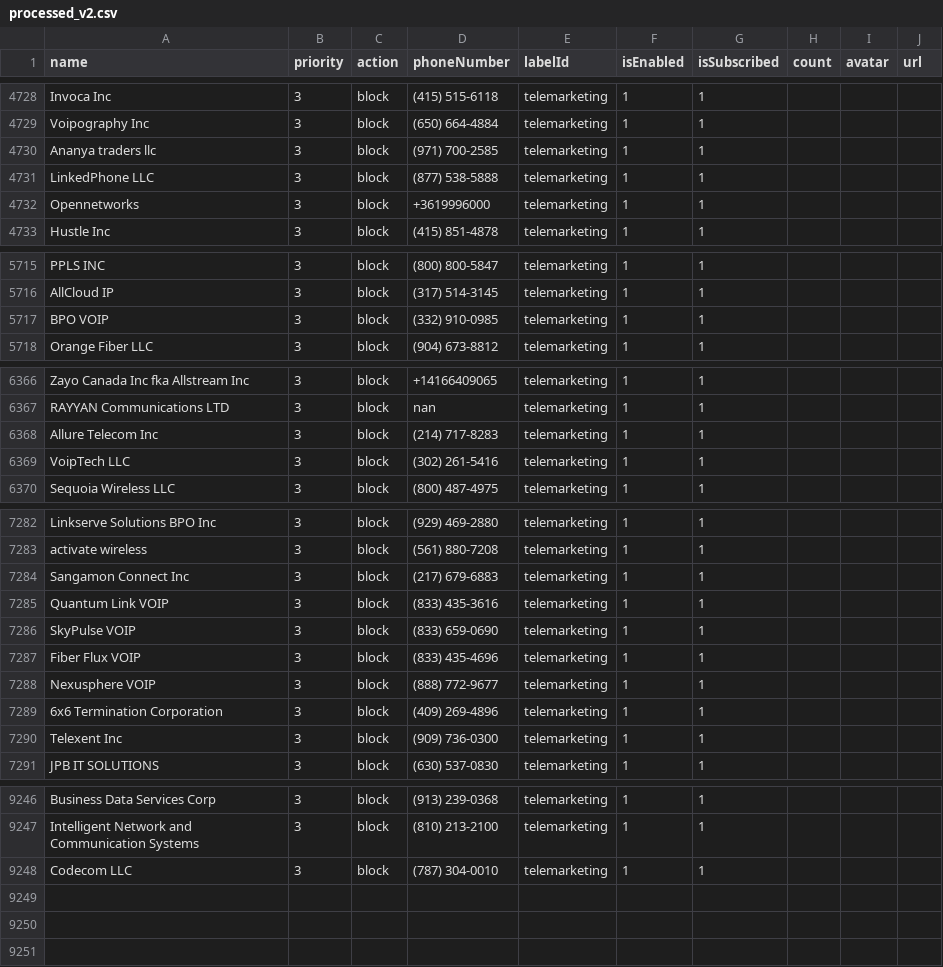
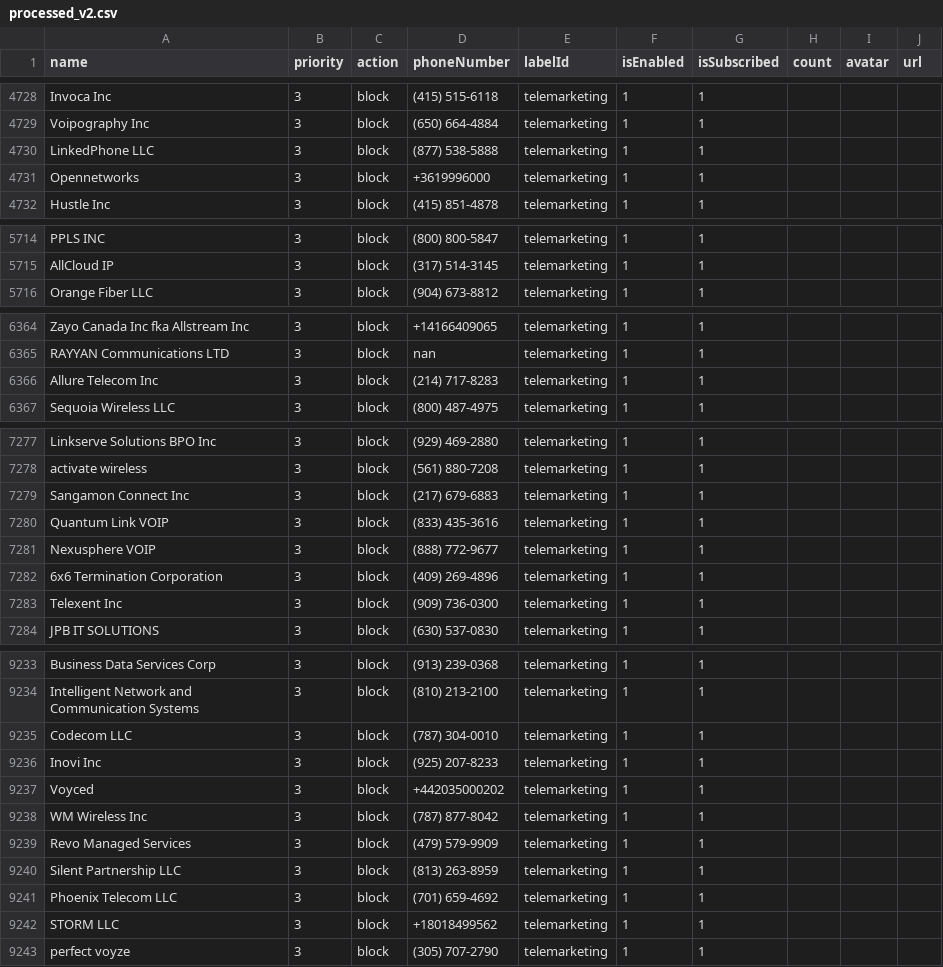
Before and after one commit to haygcao/vccard, a CSV file: US/processed_v2.csv, drawn as a sheet; only a part is shown, gaps mark what is left out; the diff covers the shown part only.

```diff
--- a/US/processed_v2.csv
+++ b/US/processed_v2.csv
@@ -4729,3 +4729,2 @@ Invoca Inc,3,block,(415) 515-6118,telemarketing,1,1,,,
 Voipography Inc,3,block,(650) 664-4884,telemarketing,1,1,,,
-Ananya traders llc,3,block,(971) 700-2585,telemarketing,1,1,,,
 LinkedPhone LLC,3,block,(877) 538-5888,telemarketing,1,1,,,
@@ -5716,3 +5715,2 @@ PPLS INC,3,block,(800) 800-5847,telemarketing,1,1,,,
 AllCloud IP,3,block,(317) 514-3145,telemarketing,1,1,,,
-BPO VOIP,3,block,(332) 910-0985,telemarketing,1,1,,,
 Orange Fiber LLC,3,block,(904) 673-8812,telemarketing,1,1,,,
@@ -6368,3 +6366,2 @@ RAYYAN Communications LTD,3,block,nan,telemarketing,1,1,,,
 Allure Telecom Inc,3,block,(214) 717-8283,telemarketing,1,1,,,
-VoipTech LLC,3,block,(302) 261-5416,telemarketing,1,1,,,
 Sequoia Wireless LLC,3,block,(800) 487-4975,telemarketing,1,1,,,
@@ -7285,4 +7280,2 @@ Sangamon Connect Inc,3,block,(217) 679-6883,telemarketing,1,1,,,
 Quantum Link VOIP,3,block,(833) 435-3616,telemarketing,1,1,,,
-SkyPulse VOIP,3,block,(833) 659-0690,telemarketing,1,1,,,
-Fiber  Flux VOIP,3,block,(833) 435-4696,telemarketing,1,1,,,
 Nexusphere VOIP,3,block,(888) 772-9677,telemarketing,1,1,,,
@@ -9248 +9235,9 @@ Intelligent Network and Communication Systems,3,block,(810) 213-2100,telemarketi
 Codecom LLC,3,block,(787) 304-0010,telemarketing,1,1,,,
+Inovi Inc,3,block,(925) 207-8233,telemarketing,1,1,,,
+Voyced,3,block,+442035000202,telemarketing,1,1,,,
+WM Wireless Inc,3,block,(787) 877-8042,telemarketing,1,1,,,
+Revo Managed Services,3,block,(479) 579-9909,telemarketing,1,1,,,
+Silent Partnership LLC,3,block,(813) 263-8959,telemarketing,1,1,,,
+Phoenix Telecom LLC,3,block,(701) 659-4692,telemarketing,1,1,,,
+STORM LLC,3,block,+18018499562,telemarketing,1,1,,,
+perfect voyze,3,block,(305) 707-2790,telemarketing,1,1,,,
```
Also changed, not shown: 8 removed rows elsewhere in this file, US/processed_data.csv.
